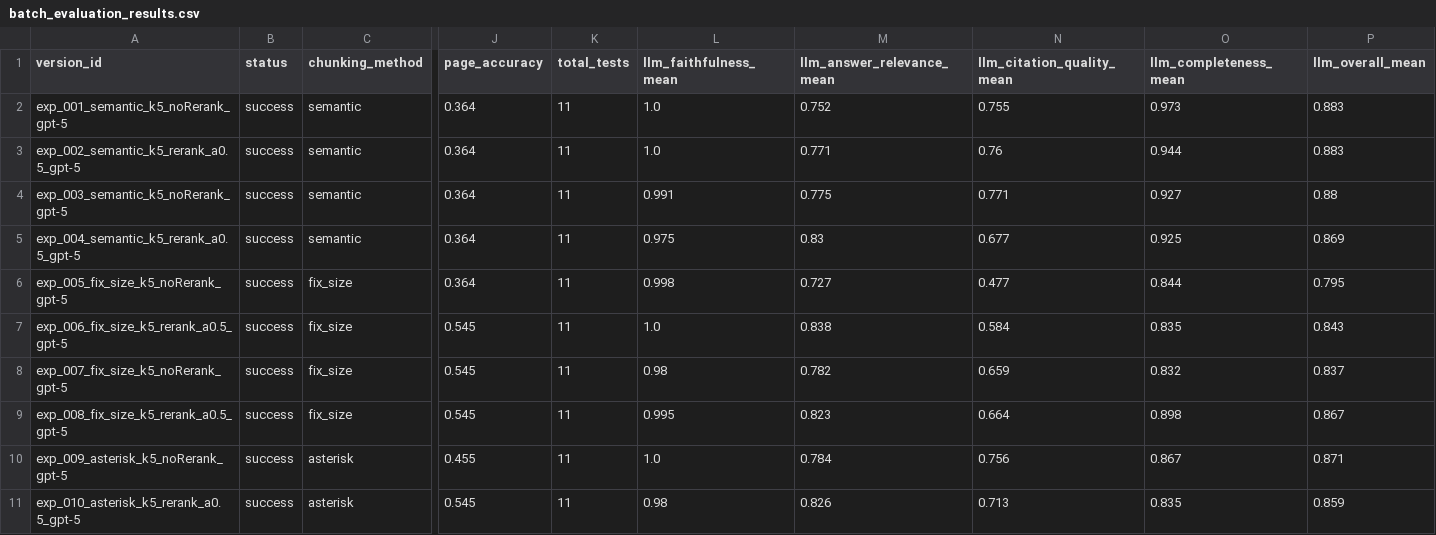
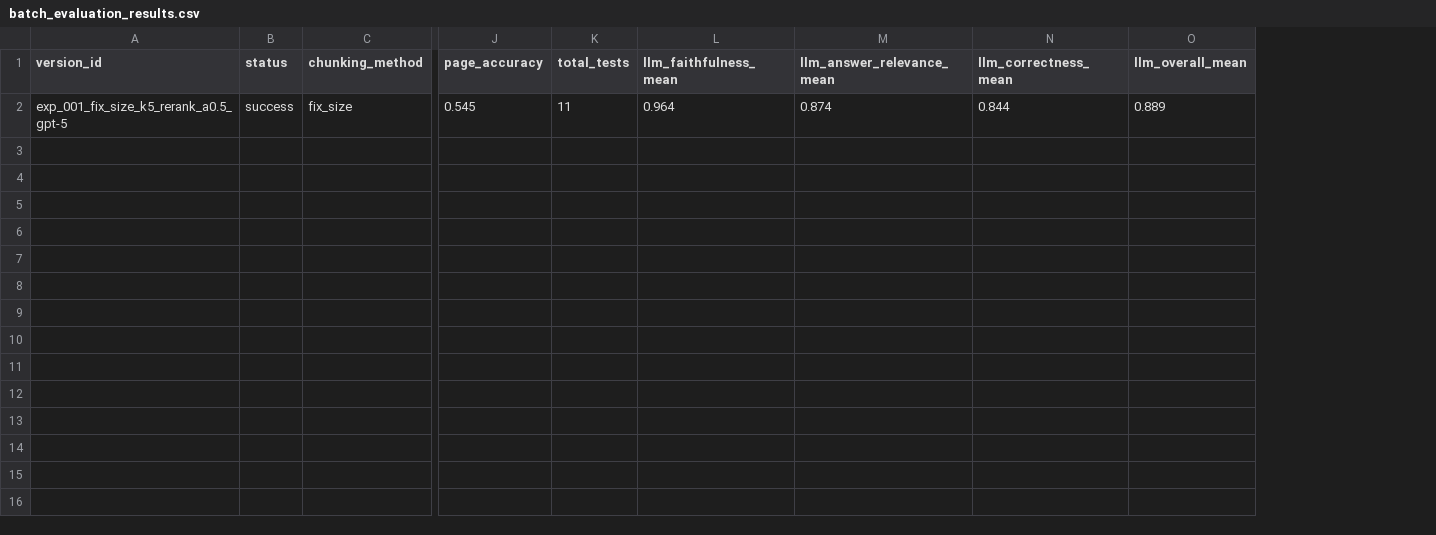
Before and after one commit to xiaojiangwu12338/Columbia_Capstone-KPMG, a CSV file: data/evaluation_results/batch_evaluation_results.csv, drawn as a sheet; only a part is shown, gaps mark what is left out; removed rows and columns are numbered as before the commit, all else as after; rows hold the shown columns only; the diff names each change by its address in the sheet, - before the commit and + after, or states it on an @@ line.

```diff
--- a/data/evaluation_results/batch_evaluation_results.csv
+++ b/data/evaluation_results/batch_evaluation_results.csv
-column N (llm_citation_quality_mean), row 9: 0.664
-column O (llm_completeness_mean), row 9: 0.898
+column N (llm_correctness_mean), row 2: 0.844
-row 2: exp_001_semantic_k5_noRerank_gpt-5 | success | semantic | 0.364 | 11 | 1.0 | 0.752 | 0.755 | 0.973 | 0.883
-row 3: exp_002_semantic_k5_rerank_a0.5_gpt-5 | success | semantic | 0.364 | 11 | 1.0 | 0.771 | 0.76 | 0.944 | 0.883
-row 4: exp_003_semantic_k5_noRerank_gpt-5 | success | semantic | 0.364 | 11 | 0.991 | 0.775 | 0.771 | 0.927 | 0.88
-row 5: exp_004_semantic_k5_rerank_a0.5_gpt-5 | success | semantic | 0.364 | 11 | 0.975 | 0.83 | 0.677 | 0.925 | 0.869
-row 6: exp_005_fix_size_k5_noRerank_gpt-5 | success | fix_size | 0.364 | 11 | 0.998 | 0.727 | 0.477 | 0.844 | 0.795
-row 7: exp_006_fix_size_k5_rerank_a0.5_gpt-5 | success | fix_size | 0.545 | 11 | 1.0 | 0.838 | 0.584 | 0.835 | 0.843
-row 8: exp_007_fix_size_k5_noRerank_gpt-5 | success | fix_size | 0.545 | 11 | 0.98 | 0.782 | 0.659 | 0.832 | 0.837
-A2 (version_id): exp_008_fix_size_k5_rerank_a0.5_gpt-5
+A2 (version_id): exp_001_fix_size_k5_rerank_a0.5_gpt-5
-L2 (llm_faithfulness_mean): 0.995
+L2 (llm_faithfulness_mean): 0.964
-M2 (llm_answer_relevance_mean): 0.823
+M2 (llm_answer_relevance_mean): 0.874
-O2 (llm_overall_mean): 0.867
+O2 (llm_overall_mean): 0.889
-row 10: exp_009_asterisk_k5_noRerank_gpt-5 | success | asterisk | 0.455 | 11 | 1.0 | 0.784 | 0.756 | 0.867 | 0.871
-row 11: exp_010_asterisk_k5_rerank_a0.5_gpt-5 | success | asterisk | 0.545 | 11 | 0.98 | 0.826 | 0.713 | 0.835 | 0.859
```
Also changed, not shown: 18 other files.
